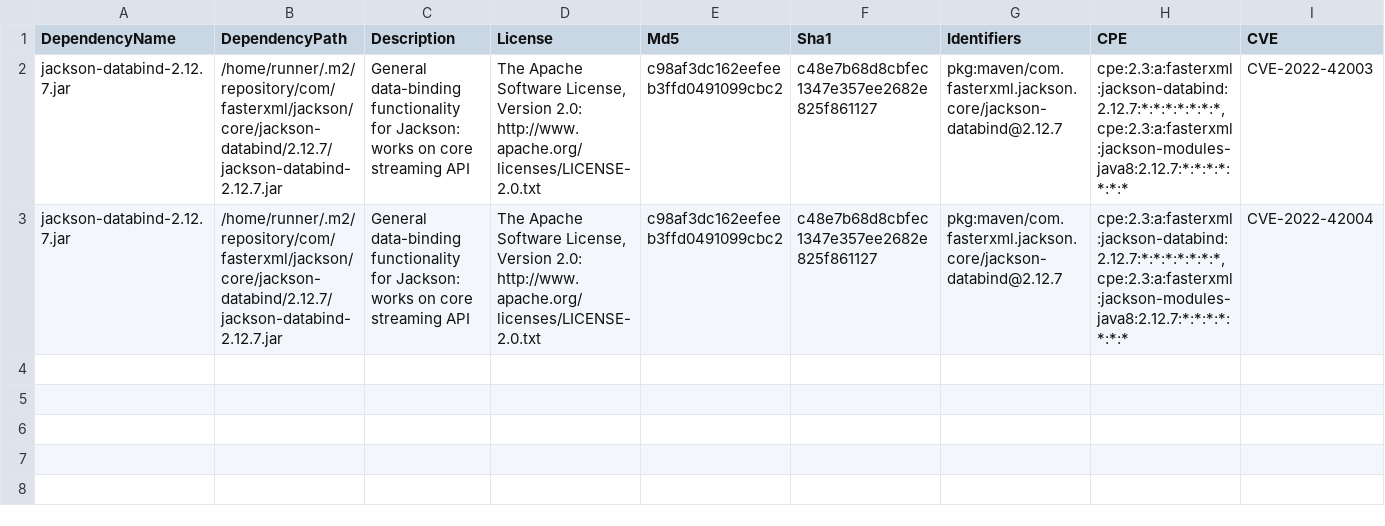
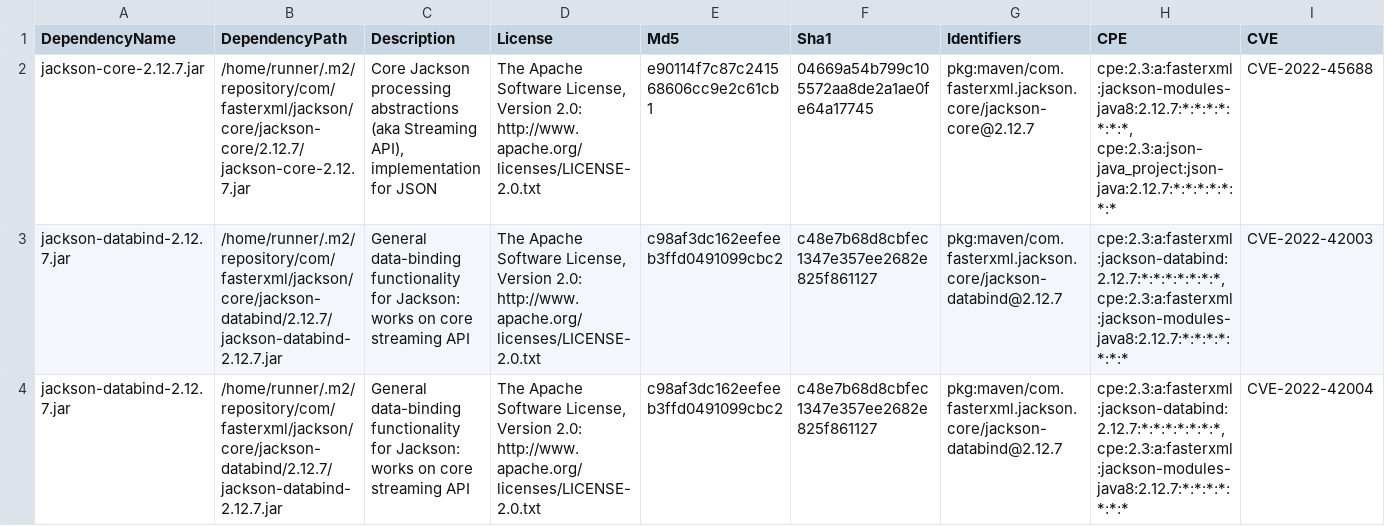
Before and after one commit to piotr-yuxuan/slava-record, a CSV file: doc/known-vulnerabilities.csv, drawn as a sheet; only a part is shown; rows hold the shown columns only; the diff names each change by its address in the sheet, - before the commit and + after, or states it on an @@ line.

Commit message:
Update known vulnerabilities

```diff
--- a/doc/known-vulnerabilities.csv
+++ b/doc/known-vulnerabilities.csv
+row 2: jackson-core-2.12.7.jar | /home/runner/.m2/repository/com/fasterxml/jackson/core/jackson-core/2.12.7/jackson-core-2.12.7.jar | Core Jackson processing abstractions (aka Streaming API), implementation for JSON | The Apache Software License, Version 2.0: http://www.apache.org/licenses/LICENSE-2.0.txt | e90114f7c87c241568606cc9e2c61cb1 | 04669a54b799c105572aa8de2a1ae0fe64a17745 | pkg:maven/com.fasterxml.jackson.core/jackson-core@2.12.7 | cpe:2.3:a:fasterxml:jackson-modules-java8:2.12.7:*:*:*:*:*:*:*, cpe:2.3:a:json-java_project:json-java:2.12.7:*:*:*:*:*:*:* | CVE-2022-45688
```
